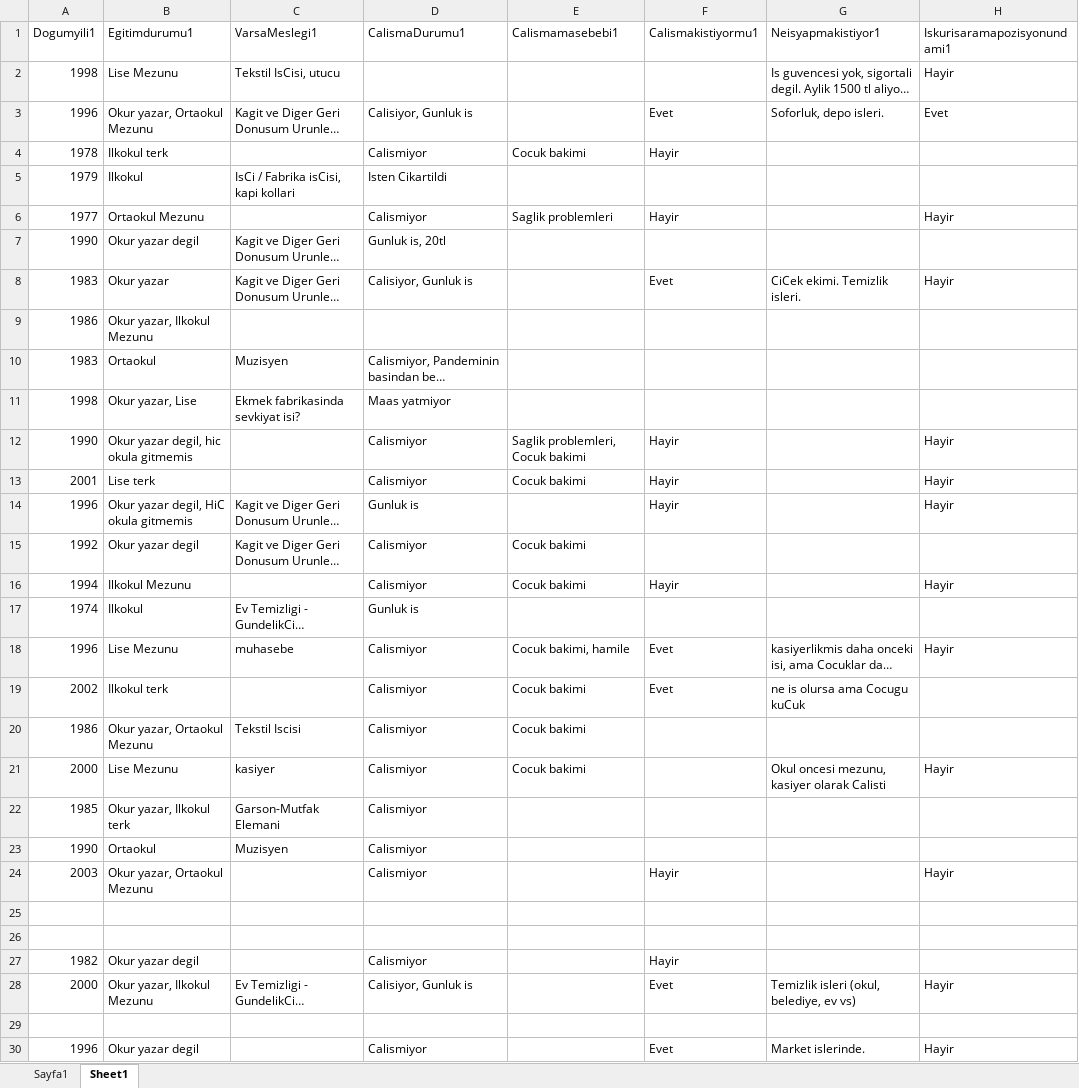
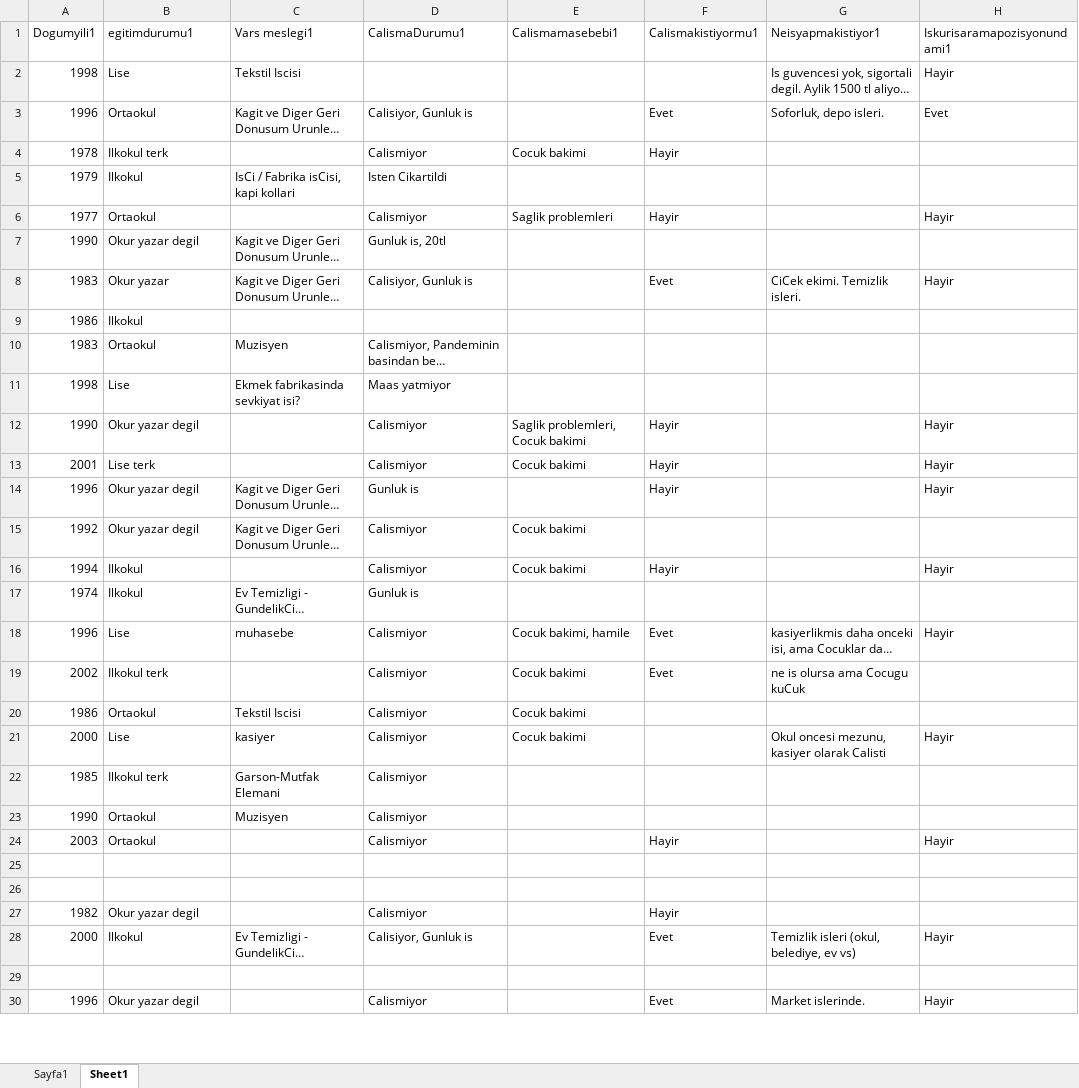
Before and after one commit to batuhanhokelek/DYA-Project-2021, an Excel workbook: Veri/DYA_Updated_Data (1).xlsx, sheet Sheet1, drawn as a sheet; only a part is shown; long unchanged cells end in …; values as stored, in another font and other column widths than the file's, no borders; the diff covers the shown part only; the diff names each change by its address in the sheet, - before the commit and + after, or states it on an @@ line.

Commit message:
clean data is uploaded

```diff
--- a/Veri/DYA_Updated_Data (1).xlsx (sheet Sheet1)
+++ b/Veri/DYA_Updated_Data (1).xlsx (sheet Sheet1)
-B1: Egitimdurumu1
+B1: egitimdurumu1
-C1: VarsaMeslegi1
+C1: Vars meslegi1
-B2 (egitimdurumu1): Lise Mezunu
+B2 (egitimdurumu1): Lise
-C2 (Vars meslegi1): Tekstil IsCisi, utucu
+C2 (Vars meslegi1): Tekstil Iscisi
-B3 (egitimdurumu1): Okur yazar, Ortaokul Mezunu
+B3 (egitimdurumu1): Ortaokul
-B6 (egitimdurumu1): Ortaokul Mezunu
+B6 (egitimdurumu1): Ortaokul
-B9 (egitimdurumu1): Okur yazar, Ilkokul Mezunu
+B9 (egitimdurumu1): Ilkokul
-B11 (egitimdurumu1): Okur yazar, Lise
+B11 (egitimdurumu1): Lise
-B12 (egitimdurumu1): Okur yazar degil, hic okula gitmemis
+B12 (egitimdurumu1): Okur yazar degil
-B14 (egitimdurumu1): Okur yazar degil, HiC okula gitmemis
+B14 (egitimdurumu1): Okur yazar degil
-B16 (egitimdurumu1): Ilkokul Mezunu
+B16 (egitimdurumu1): Ilkokul
-B18 (egitimdurumu1): Lise Mezunu
+B18 (egitimdurumu1): Lise
-B20 (egitimdurumu1): Okur yazar, Ortaokul Mezunu
+B20 (egitimdurumu1): Ortaokul
-B21 (egitimdurumu1): Lise Mezunu
+B21 (egitimdurumu1): Lise
-B22 (egitimdurumu1): Okur yazar, Ilkokul terk
+B22 (egitimdurumu1): Ilkokul terk
-B24 (egitimdurumu1): Okur yazar, Ortaokul Mezunu
+B24 (egitimdurumu1): Ortaokul
-B28 (egitimdurumu1): Okur yazar, Ilkokul Mezunu
+B28 (egitimdurumu1): Ilkokul
```
Also changed, not shown: 40 edited cells elsewhere in this sheet, sheet Sayfa1, 5 other files.
